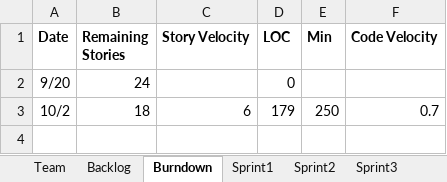
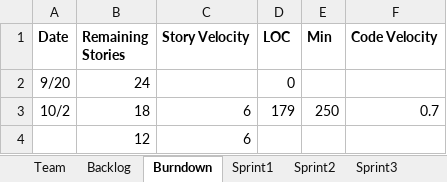
Before and after one commit to deepaCodes/DPS-04, an Excel workbook: Project_Sprint_Report01-Team04.xlsx, sheet Burndown, drawn as a sheet; values as stored, in another font and other column widths than the file's, no borders; charts and pictures not drawn; the diff names each change by its address in the sheet, - before the commit and + after, or states it on an @@ line.

```diff
--- a/Project_Sprint_Report01-Team04.xlsx (sheet Burndown)
+++ b/Project_Sprint_Report01-Team04.xlsx (sheet Burndown)
+row 4:  | 12 | 6
```
Also changed, not shown: sheet Sprint3, sheet Sprint2, charts or pictures.
